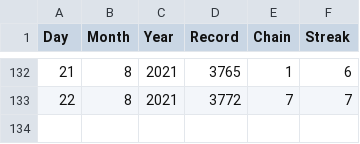
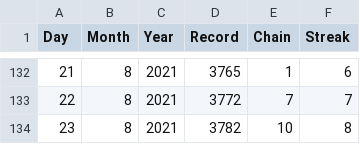
Before and after one commit to 0xKourama/Elbanna-NP-Notes, a CSV file: Trail.csv, drawn as a sheet; only a part is shown, gaps mark what is left out.

```diff
--- a/Trail.csv
+++ b/Trail.csv
@@ -133 +133,2 @@
 "22","8","2021","3772","7","7"
+"23","8","2021","3782","10","8"
```
Also changed, not shown: 1 other file.
